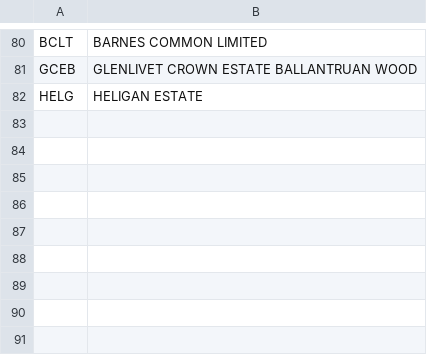
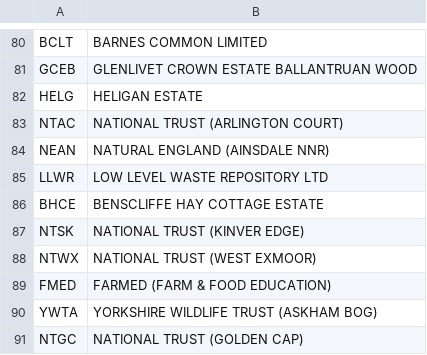
Before and after one commit to sanger-tol/bioscan_anospp_metadata, a TSV file: data/bioscan_partners.tsv, drawn as a sheet; only a part is shown, gaps mark what is left out; the diff names each change by its address in the sheet, - before the commit and + after, or states it on an @@ line.

Commit message:
partners as of early jan 2025

```diff
--- a/data/bioscan_partners.tsv
+++ b/data/bioscan_partners.tsv
+row 83: NTAC | NATIONAL TRUST (ARLINGTON COURT)
+row 84: NEAN | NATURAL ENGLAND (AINSDALE NNR)
+row 85: LLWR | LOW LEVEL WASTE REPOSITORY LTD
+row 86: BHCE | BENSCLIFFE HAY COTTAGE ESTATE
+row 87: NTSK | NATIONAL TRUST (KINVER EDGE)
+row 88: NTWX | NATIONAL TRUST (WEST EXMOOR)
+row 89: FMED | FARMED (FARM & FOOD EDUCATION)
+row 90: YWTA | YORKSHIRE WILDLIFE TRUST (ASKHAM BOG)
+row 91: NTGC | NATIONAL TRUST (GOLDEN CAP)
```
